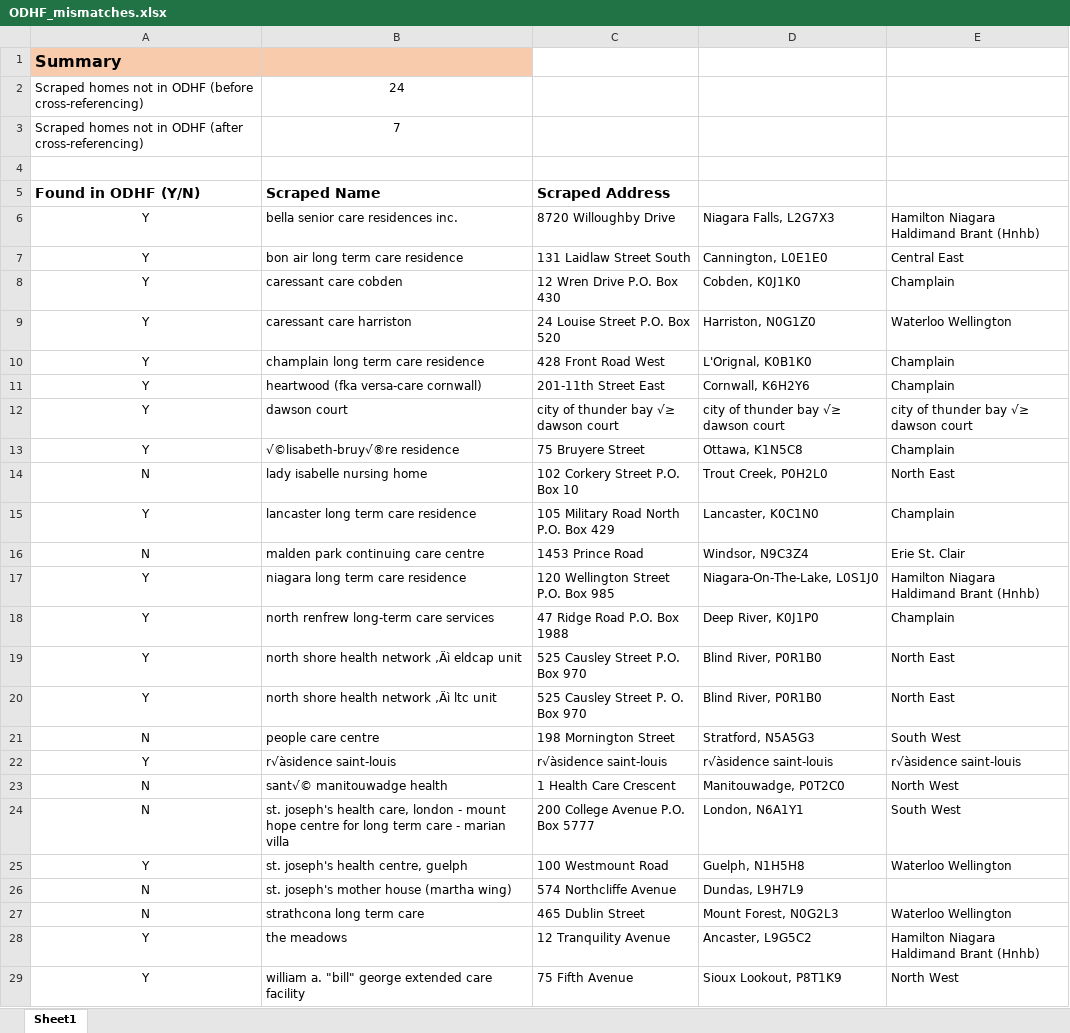
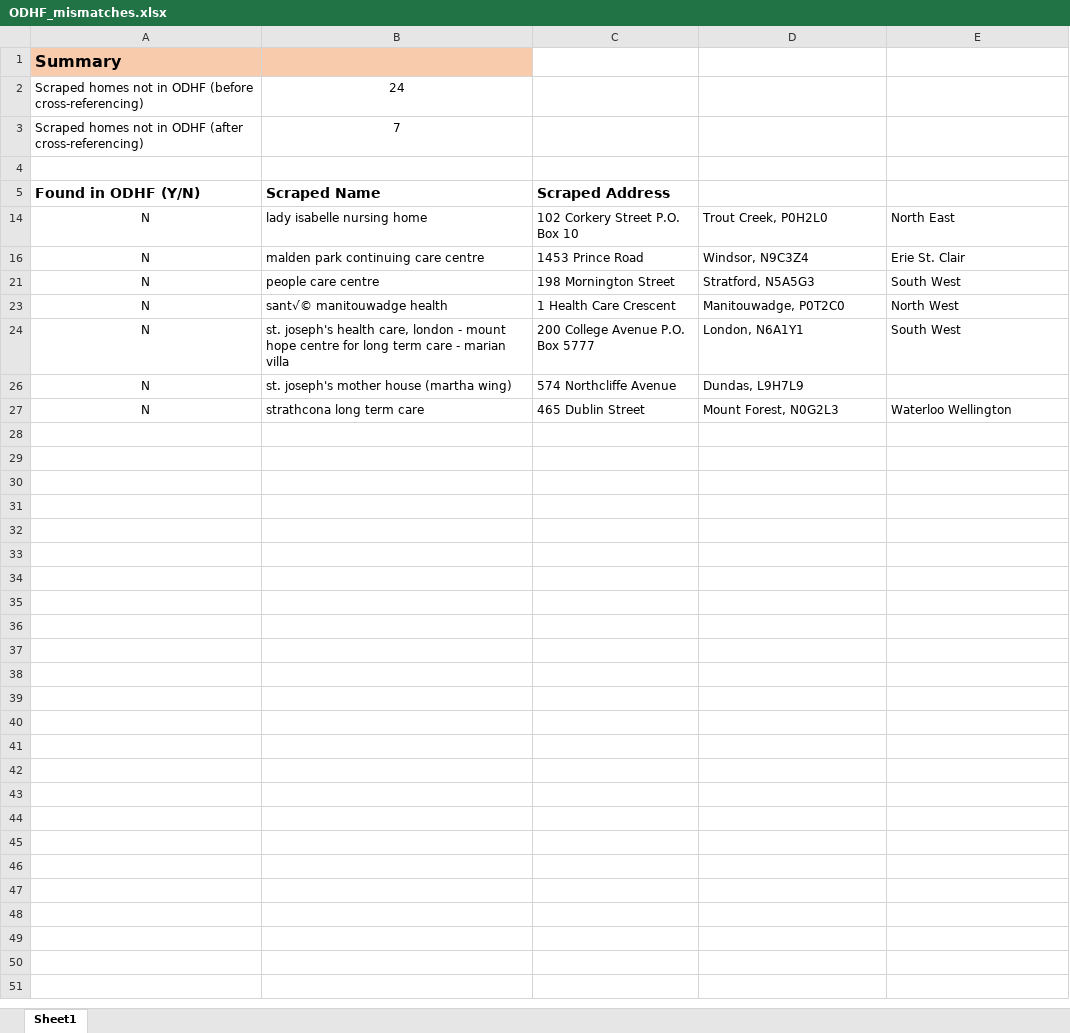
Before and after one commit to CSBP-CPSE/MDS-Capstone-2020, an Excel workbook: data/ODHF_mismatches.xlsx, sheet Sheet1, drawn as a sheet; values as stored, in another font and other column widths than the file's, no borders; the diff names each change by its address in the sheet, - before the commit and + after, or states it on an @@ line.

Commit message:
filtered

```diff
--- a/data/ODHF_mismatches.xlsx (sheet Sheet1)
+++ b/data/ODHF_mismatches.xlsx (sheet Sheet1)
@@ row 6 hidden: Y | bella senior care residences inc. | 8720 Willoughby Drive | Niagara Falls, L2G7X3 | Hamilton Niagara Haldimand Brant (Hnhb) @@
@@ row 7 hidden: Y | bon air long term care residence | 131 Laidlaw Street South | Cannington, L0E1E0 | Central East @@
@@ row 8 hidden: Y | caressant care cobden | 12 Wren Drive P.O. Box 430 | Cobden, K0J1K0 | Champlain @@
@@ row 9 hidden: Y | caressant care harriston | 24 Louise Street P.O. Box 520 | Harriston, N0G1Z0 | Waterloo Wellington @@
@@ row 10 hidden: Y | champlain long term care residence | 428 Front Road West | L'Orignal, K0B1K0 | Champlain @@
@@ row 11 hidden: Y | heartwood (fka versa-care cornwall) | 201-11th Street East | Cornwall, K6H2Y6 | Champlain @@
@@ row 12 hidden: Y | dawson court | city of thunder bay √≥ dawson court | city of thunder bay √≥ dawson court | city of thunder bay √≥ dawson court @@
@@ row 13 hidden: Y | √©lisabeth-bruy√®re residence | 75 Bruyere Street | Ottawa, K1N5C8 | Champlain @@
@@ row 15 hidden: Y | lancaster long term care residence | 105 Military Road North P.O. Box 429 | Lancaster, K0C1N0 | Champlain @@
@@ row 17 hidden: Y | niagara long term care residence | 120 Wellington Street P.O. Box 985 | Niagara-On-The-Lake, L0S1J0 | Hamilton Niagara Haldimand Brant (Hnhb) @@
@@ row 18 hidden: Y | north renfrew long-term care services | 47 Ridge Road P.O. Box 1988 | Deep River, K0J1P0 | Champlain @@
@@ row 19 hidden: Y | north shore health network ‚Äì eldcap unit | 525 Causley Street P.O. Box 970 | Blind River, P0R1B0 | North East @@
@@ row 20 hidden: Y | north shore health network ‚Äì ltc unit | 525 Causley Street P. O. Box 970 | Blind River, P0R1B0 | North East @@
@@ row 22 hidden: Y | r√àsidence saint-louis | r√àsidence saint-louis | r√àsidence saint-louis | r√àsidence saint-louis @@
@@ row 25 hidden: Y | st. joseph's health centre, guelph | 100 Westmount Road | Guelph, N1H5H8 | Waterloo Wellington @@
@@ row 28 hidden: Y | the meadows | 12 Tranquility Avenue | Ancaster, L9G5C2 | Hamilton Niagara Haldimand Brant (Hnhb) @@
@@ row 29 hidden: Y | william a. "bill" george extended care facility | 75 Fifth Avenue | Sioux Lookout, P8T1K9 | North West @@
```
